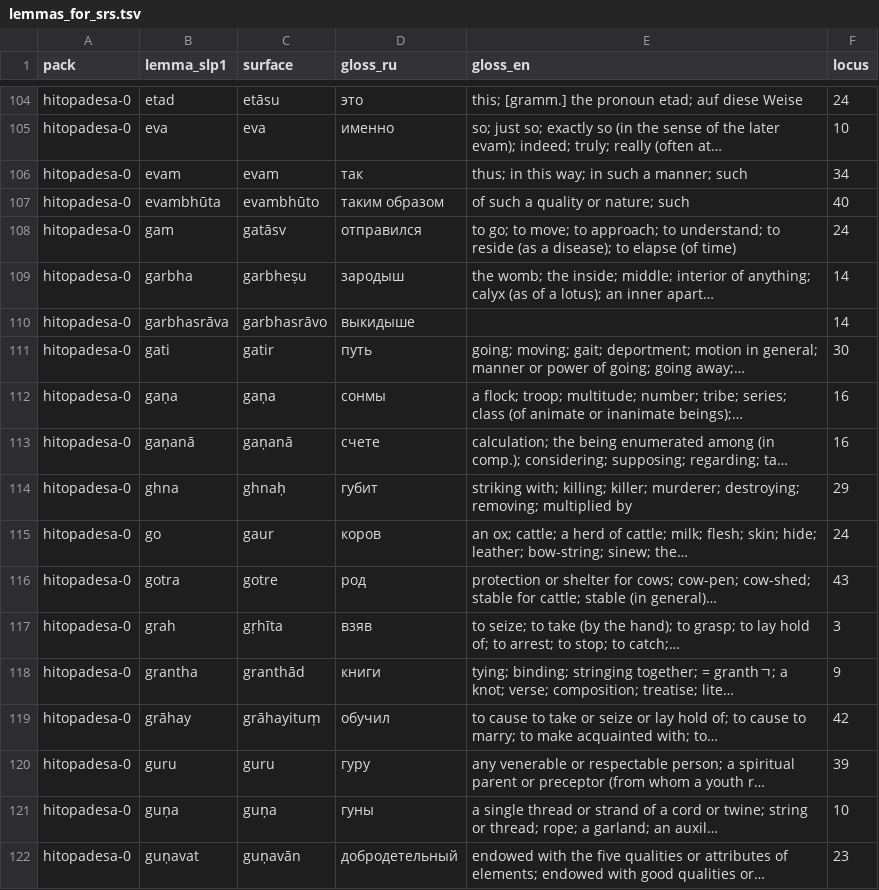
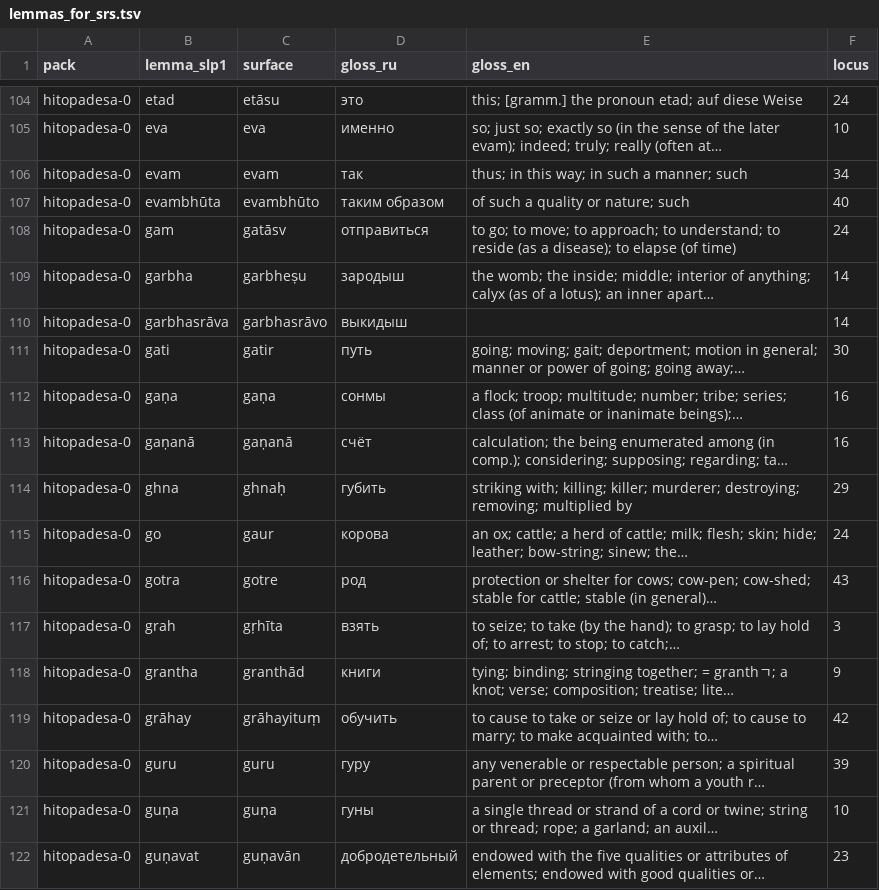
Before and after one commit to gasyoun/kosha, a TSV file: data/cohort_start_chteniya/lemmas_for_srs.tsv, drawn as a sheet; only a part is shown, gaps mark what is left out; the diff covers the shown part only.

```diff
--- a/data/cohort_start_chteniya/lemmas_for_srs.tsv
+++ b/data/cohort_start_chteniya/lemmas_for_srs.tsv
@@ -107,14 +107,14 @@ hitopadesa-0	evam	evam	так	thus; in this way; in such a manner; such	34
 hitopadesa-0	evambhūta	evambhūto	таким образом	of such a quality or nature; such	40
-hitopadesa-0	gam	gatāsv	отправился	to go; to move; to approach; to understand; to reside (as a disease); to elapse (of time)	24
+hitopadesa-0	gam	gatāsv	отправиться	to go; to move; to approach; to understand; to reside (as a disease); to elapse (of time)	24
 hitopadesa-0	garbha	garbheṣu	зародыш	the womb; the inside; middle; interior of anything; calyx (as of a lotus); an inner apart…	14
-hitopadesa-0	garbhasrāva	garbhasrāvo	выкидыше		14
+hitopadesa-0	garbhasrāva	garbhasrāvo	выкидыш		14
 hitopadesa-0	gati	gatir	путь	going; moving; gait; deportment; motion in general; manner or power of going; going away;…	30
 hitopadesa-0	gaṇa	gaṇa	сонмы	a flock; troop; multitude; number; tribe; series; class (of animate or inanimate beings);…	16
-hitopadesa-0	gaṇanā	gaṇanā	счете	calculation; the being enumerated among (in comp.); considering; supposing; regarding; ta…	16
-hitopadesa-0	ghna	ghnaḥ	губит	striking with; killing; killer; murderer; destroying; removing; multiplied by	29
-hitopadesa-0	go	gaur	коров	an ox; cattle; a herd of cattle; milk; flesh; skin; hide; leather; bow-string; sinew; the…	24
+hitopadesa-0	gaṇanā	gaṇanā	счёт	calculation; the being enumerated among (in comp.); considering; supposing; regarding; ta…	16
+hitopadesa-0	ghna	ghnaḥ	губить	striking with; killing; killer; murderer; destroying; removing; multiplied by	29
+hitopadesa-0	go	gaur	корова	an ox; cattle; a herd of cattle; milk; flesh; skin; hide; leather; bow-string; sinew; the…	24
 hitopadesa-0	gotra	gotre	род	protection or shelter for cows; cow-pen; cow-shed; stable for cattle; stable (in general)…	43
-hitopadesa-0	grah	gṛhīta	взяв	to seize; to take (by the hand); to grasp; to lay hold of; to arrest; to stop; to catch;…	3
+hitopadesa-0	grah	gṛhīta	взять	to seize; to take (by the hand); to grasp; to lay hold of; to arrest; to stop; to catch;…	3
 hitopadesa-0	grantha	granthād	книги	tying; binding; stringing together; = granthﾡ; a knot; verse; composition; treatise; lite…	9
-hitopadesa-0	grāhay	grāhayituṃ	обучил	to cause to take or seize or lay hold of; to cause to marry; to make acquainted with; to…	42
+hitopadesa-0	grāhay	grāhayituṃ	обучить	to cause to take or seize or lay hold of; to cause to marry; to make acquainted with; to…	42
 hitopadesa-0	guru	guru	гуру	any venerable or respectable person; a spiritual parent or preceptor (from whom a youth r…	39
```
Also changed, not shown: 100 edited cells elsewhere in this file, 4 other files.
